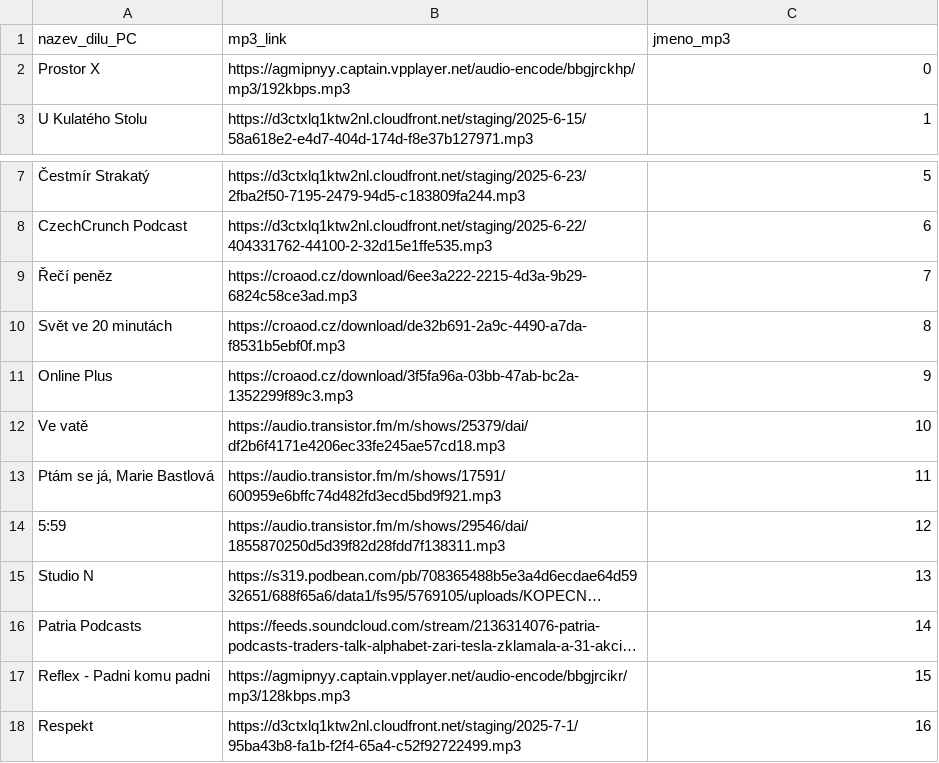
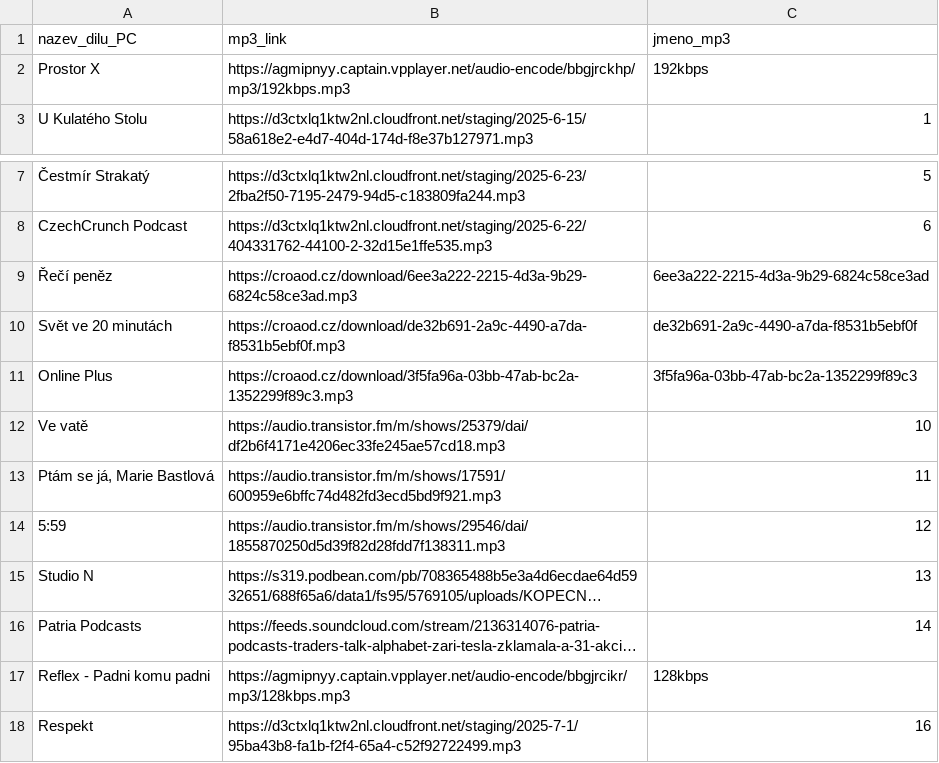
Before and after one commit to HendryXXX/HonzovoDomaciMediaCentrum, a CSV file: data_podcastu.csv, drawn as a sheet; only a part is shown, gaps mark what is left out; long unchanged cells end in …; the diff names each change by its address in the sheet, - before the commit and + after, or states it on an @@ line.

Commit message:
Update data_podcastu.csv

```diff
--- a/data_podcastu.csv
+++ b/data_podcastu.csv
-C2 (jmeno_mp3): 0
+C2 (jmeno_mp3): 192kbps
-C9 (jmeno_mp3): 7
+C9 (jmeno_mp3): 6ee3a222-2215-4d3a-9b29-6824c58ce3ad
-C10 (jmeno_mp3): 8
+C10 (jmeno_mp3): de32b691-2a9c-4490-a7da-f8531b5ebf0f
-C11 (jmeno_mp3): 9
+C11 (jmeno_mp3): 3f5fa96a-03bb-47ab-bc2a-1352299f89c3
-C17 (jmeno_mp3): 15
+C17 (jmeno_mp3): 128kbps
```
